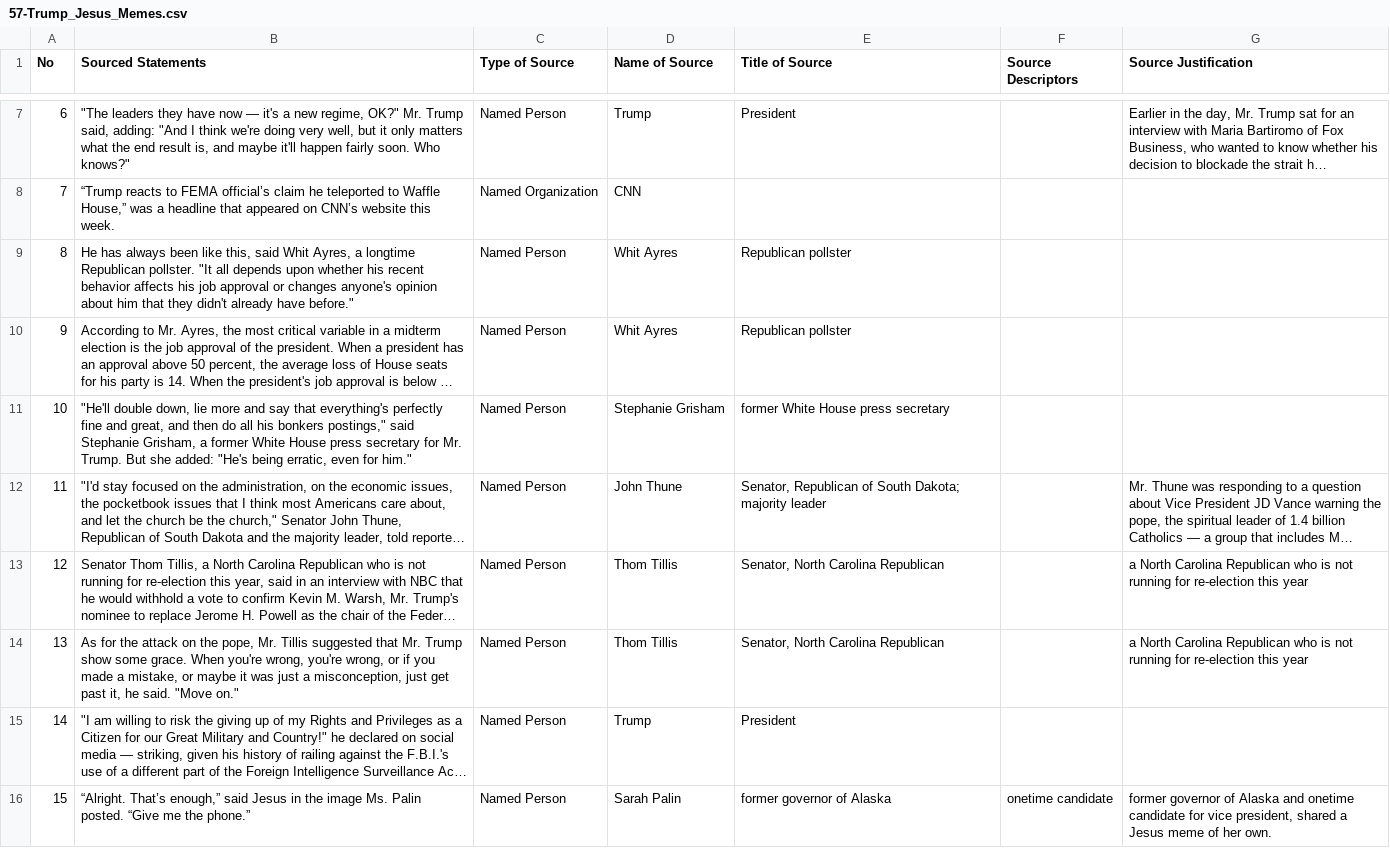
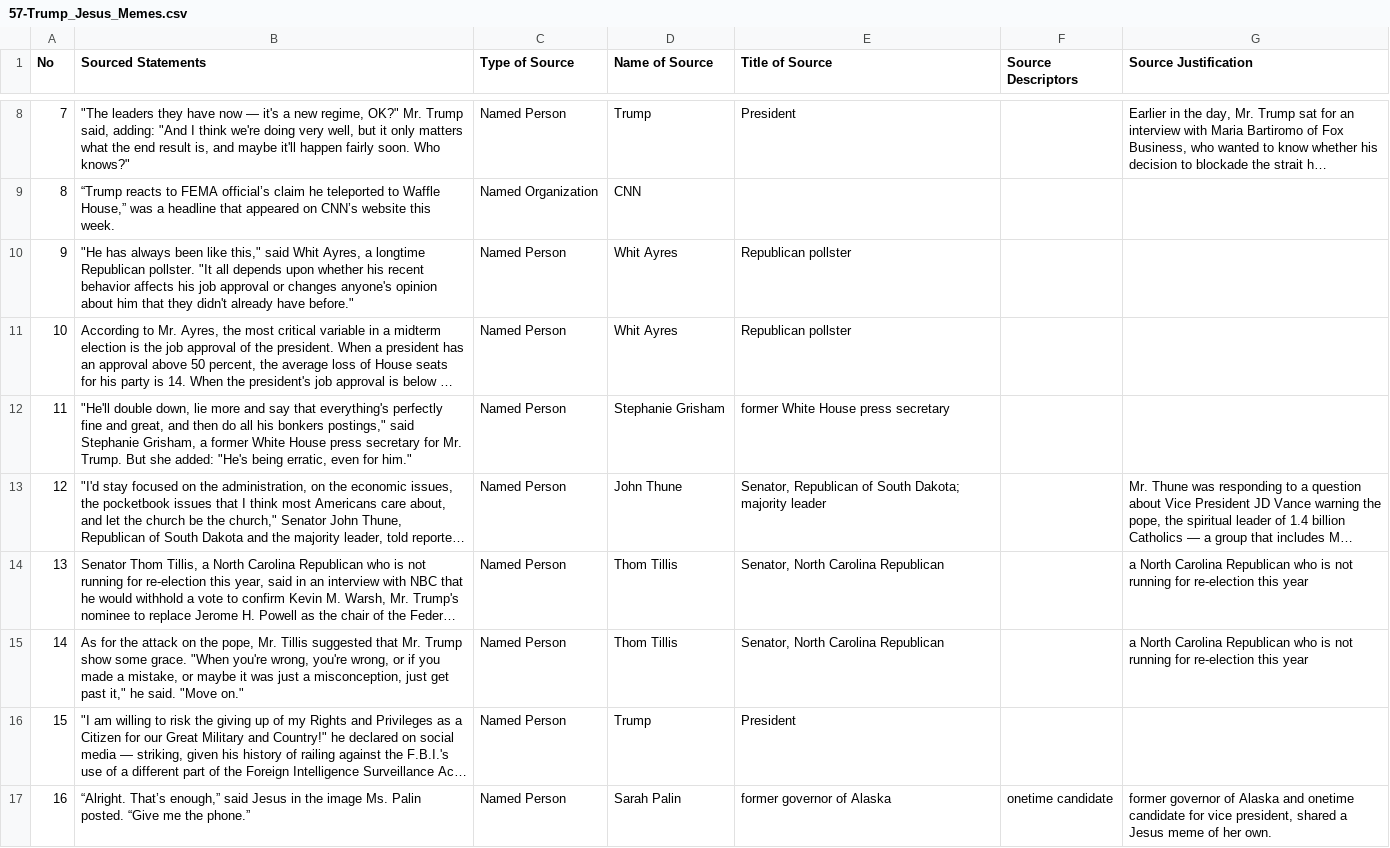
Before and after one commit to MarkkulaCenterJMEthics/llms-journ-sourcing, a CSV file: benchmarking/GT data/GT-II/57-Trump_Jesus_Memes.csv, drawn as a sheet; only a part is shown, gaps mark what is left out; long unchanged cells end in …; addresses are those after the commit; the diff covers the shown part only; the diff names each change by its address in the sheet, - before the commit and + after, or states it on an @@ line.

```diff
--- a/benchmarking/GT data/GT-II/57-Trump_Jesus_Memes.csv
+++ b/benchmarking/GT data/GT-II/57-Trump_Jesus_Memes.csv
@@ column A (No) renumbered from row 3 down @@
-B10 (Sourced Statements): He has always been like this, said Whit…
+B10 (Sourced Statements): "He has always been like this," said Whit…
-B15 (Sourced Statements): …some grace. When you're wrong, you're wrong, or if you made a mistake, or maybe it was just a misconception, just get past it, he said.…
+B15 (Sourced Statements): …some grace. "When you're wrong, you're wrong, or if you made a mistake, or maybe it was just a misconception, just get past it," he said.…
```
Also changed, not shown: 1 added row and 1 edited cell elsewhere in this file, 2 other files.
